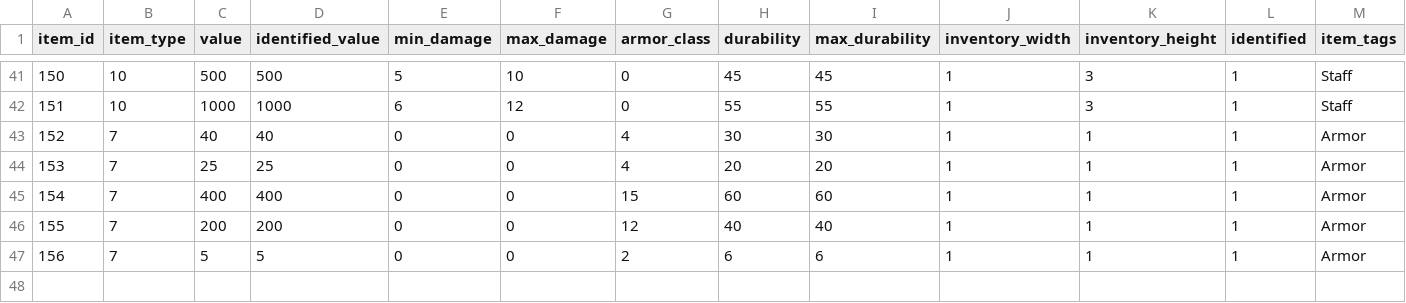
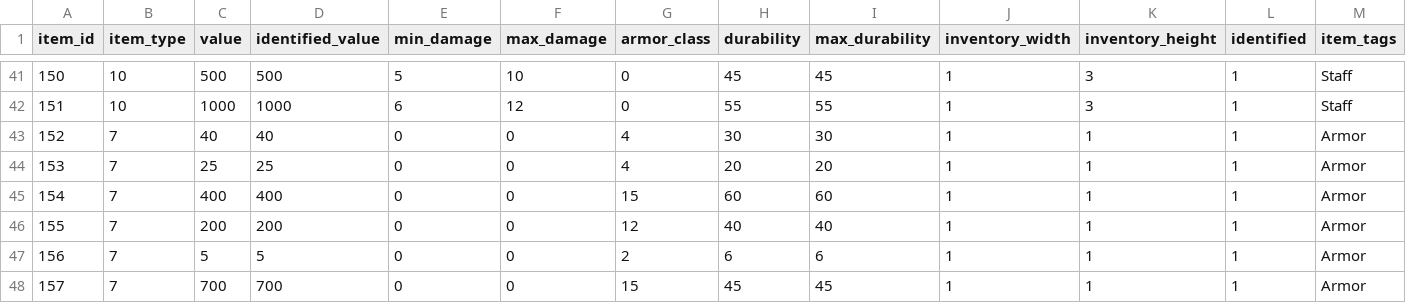
Before and after one commit to efedo/Godevilution, a TSV file: server/content/hellfire/items.tsv, drawn as a sheet; only a part is shown, gaps mark what is left out; rows hold the shown columns only; the diff names each change by its address in the sheet, - before the commit and + after, or states it on an @@ line.

```diff
--- a/server/content/hellfire/items.tsv
+++ b/server/content/hellfire/items.tsv
+row 48: 157 | 7 | 700 | 700 | 0 | 0 | 15 | 45 | 45 | 1 | 1 | 1 | Armor
```
Also changed, not shown: server/content/hellfire/unique_items.tsv, 11 other files.
